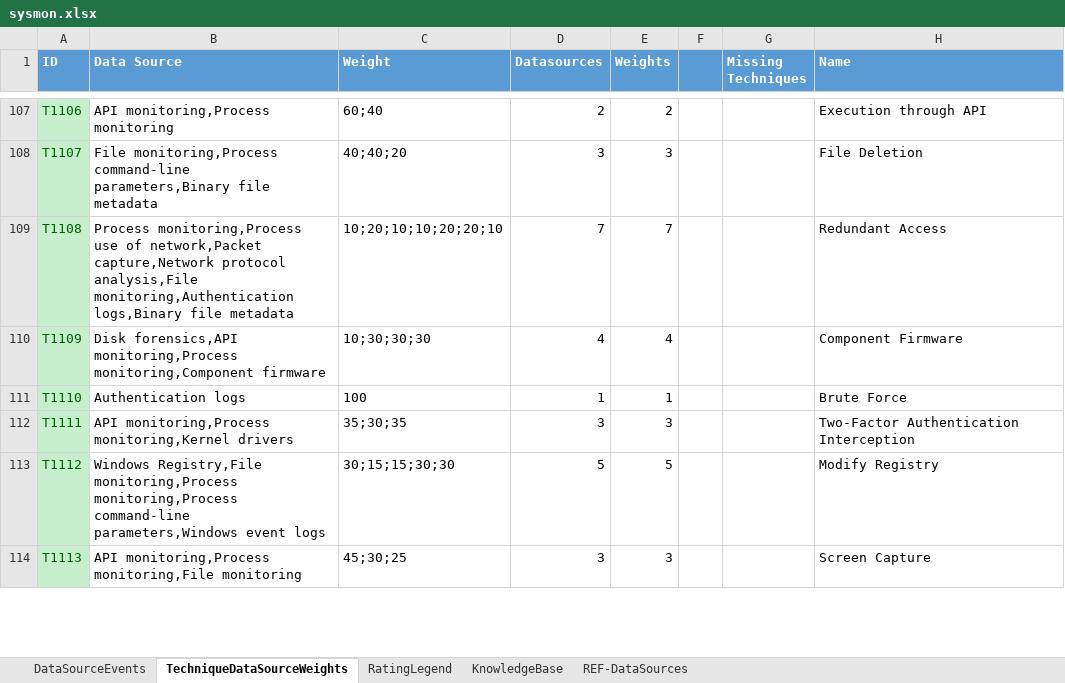
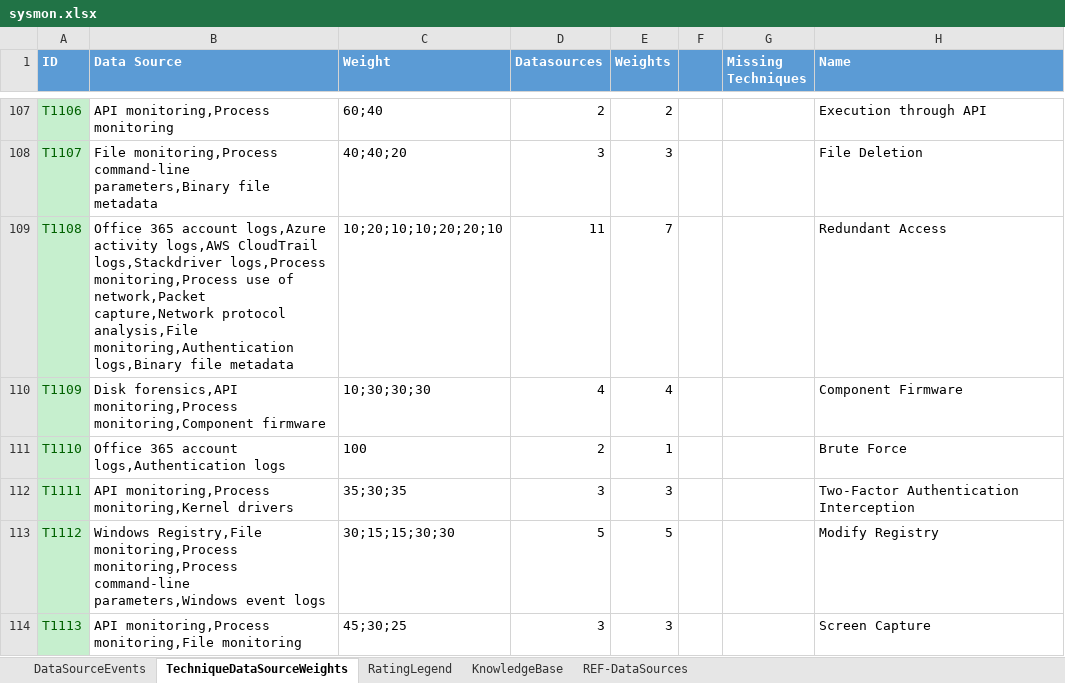
Before and after one commit to olafhartong/ATTACKdatamap, an Excel workbook: Sample results/sysmon.xlsx, sheet TechniqueDataSourceWeights, drawn as a sheet; only a part is shown, gaps mark what is left out; values as stored, in another font and other column widths than the file's, no borders; conditional formats not drawn; the diff covers the shown part only; the diff names each change by its address in the sheet, - before the commit and + after, or states it on an @@ line.

Commit message:
extra techniques

```diff
--- a/Sample results/sysmon.xlsx (sheet TechniqueDataSourceWeights)
+++ b/Sample results/sysmon.xlsx (sheet TechniqueDataSourceWeights)
-B109 (Data Source): Process monitoring,Process use…
+B109 (Data Source): Office 365 account logs,Azure activity logs,AWS CloudTrail logs,Stackdriver logs,Process monitoring,Process use…
-D109 (Datasources): 7
+D109 (Datasources): 11
-B111 (Data Source): Authentication logs
+B111 (Data Source): Office 365 account logs,Authentication logs
-D111 (Datasources): 1
+D111 (Datasources): 2
```
Also changed, not shown: 43 added rows and 40 edited cells elsewhere in this sheet, sheet REF-DataSources, sheet DataSourceEvents, 1 other file.
